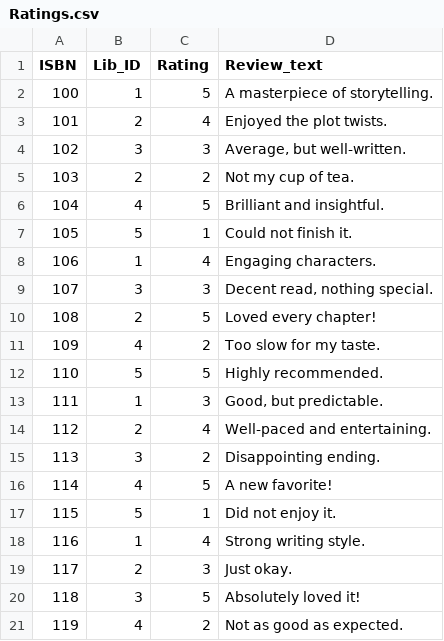
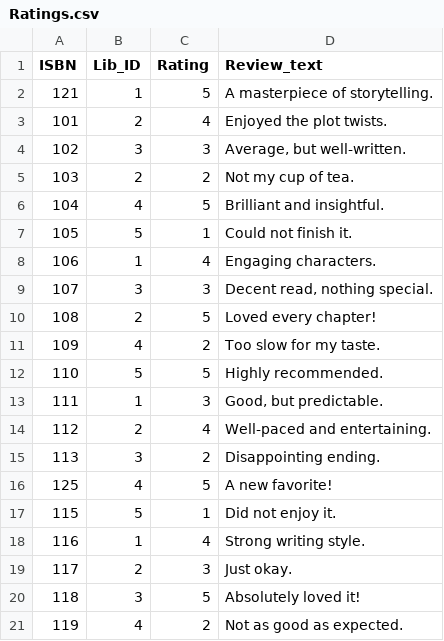
Before and after one commit to jhutch-808/DBLibraryProject, a CSV file: Ratings.csv, drawn as a sheet.

```diff
--- a/Ratings.csv
+++ b/Ratings.csv
@@ -1,3 +1,3 @@
 ISBN,Lib_ID,Rating,Review_text
-100,1,5,A masterpiece of storytelling.
+121,1,5,A masterpiece of storytelling.
 101,2,4,Enjoyed the plot twists.
@@ -15,3 +15,3 @@ ISBN,Lib_ID,Rating,Review_text
 113,3,2,Disappointing ending.
-114,4,5,A new favorite!
+125,4,5,A new favorite!
 115,5,1,Did not enjoy it.
```
Also changed, not shown: Books.csv, Staff.csv, 3 other files.
